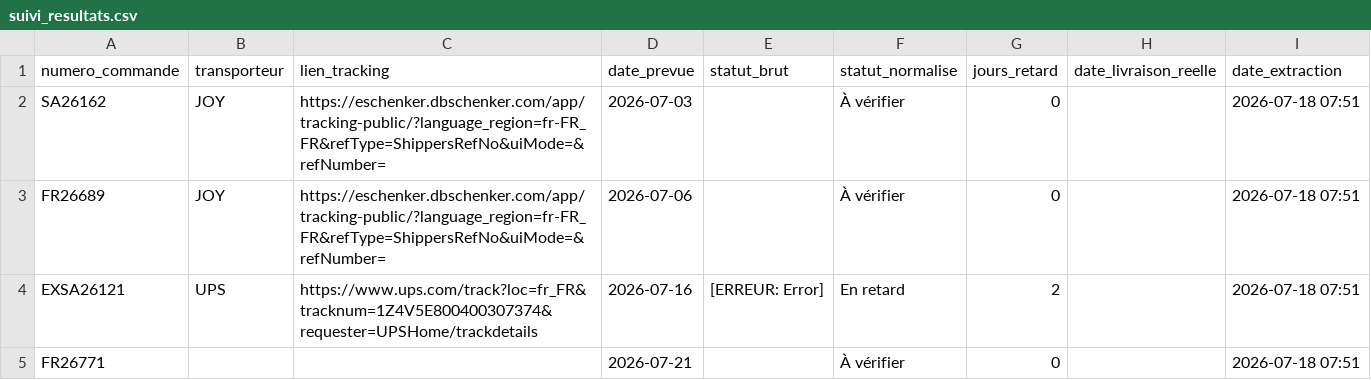
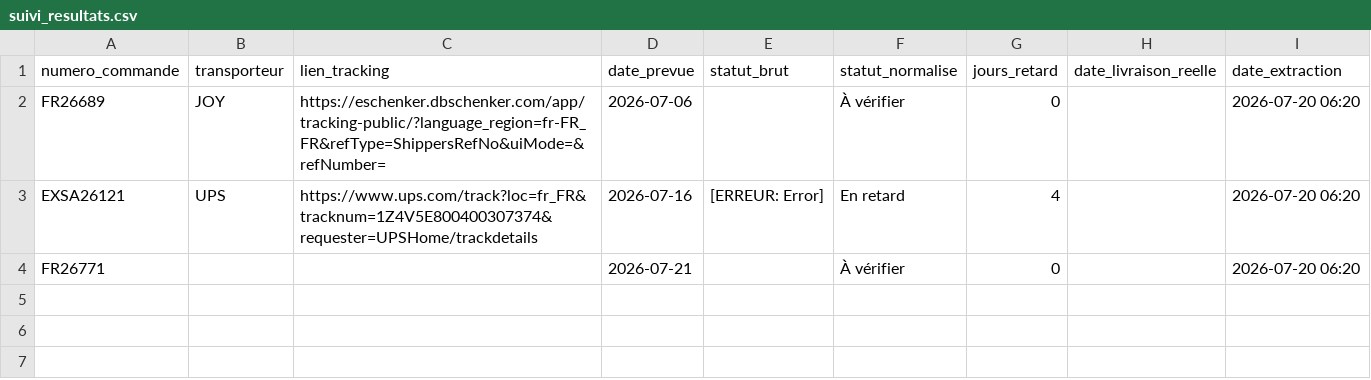
Before and after one commit to ManuFrenchB/suivi-livraisons-transporteurs, a CSV file: suivi_resultats.csv, drawn as a sheet.

```diff
--- a/suivi_resultats.csv
+++ b/suivi_resultats.csv
@@ -1,5 +1,4 @@
 numero_commande;transporteur;lien_tracking;date_prevue;statut_brut;statut_normalise;jours_retard;date_livraison_reelle;date_extraction
-SA26162;JOY;https://eschenker.dbschenker.com/app/tracking-public/?language_region=fr-FR_FR&refType=ShippersRefNo&uiMode=&refNumber=;2026-07-03;;À vérifier;0;;2026-07-18 07:51
-FR26689;JOY;https://eschenker.dbschenker.com/app/tracking-public/?language_region=fr-FR_FR&refType=ShippersRefNo&uiMode=&refNumber=;2026-07-06;;À vérifier;0;;2026-07-18 07:51
-EXSA26121;UPS;https://www.ups.com/track?loc=fr_FR&tracknum=1Z4V5E800400307374&requester=UPSHome/trackdetails;2026-07-16;[ERREUR: Error];En retard;2;;2026-07-18 07:51
-FR26771;;;2026-07-21;;À vérifier;0;;2026-07-18 07:51
+FR26689;JOY;https://eschenker.dbschenker.com/app/tracking-public/?language_region=fr-FR_FR&refType=ShippersRefNo&uiMode=&refNumber=;2026-07-06;;À vérifier;0;;2026-07-20 06:20
+EXSA26121;UPS;https://www.ups.com/track?loc=fr_FR&tracknum=1Z4V5E800400307374&requester=UPSHome/trackdetails;2026-07-16;[ERREUR: Error];En retard;4;;2026-07-20 06:20
+FR26771;;;2026-07-21;;À vérifier;0;;2026-07-20 06:20
```
